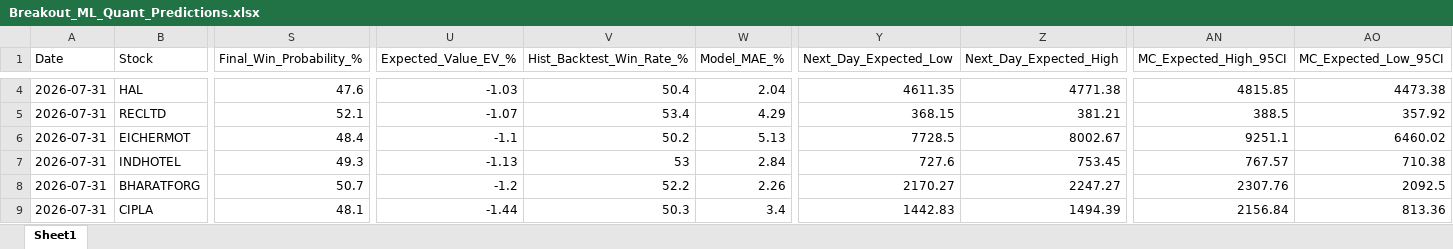
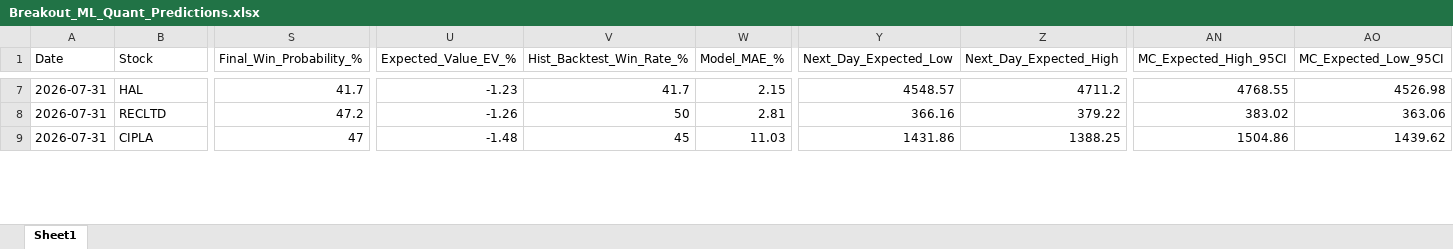
Before and after one commit to chiragkuk24/Final-Stocks, an Excel workbook: Breakout_ML_Quant_Predictions.xlsx, sheet Sheet1, drawn as a sheet; only a part is shown, gaps mark what is left out; values as stored, in another font and other column widths than the file's, no borders; removed rows and columns are numbered as before the commit, all else as after; rows hold the shown columns only; the diff covers the shown part only; the diff names each change by its address in the sheet, - before the commit and + after, or states it on an @@ line.

```diff
--- a/Breakout_ML_Quant_Predictions.xlsx (sheet Sheet1)
+++ b/Breakout_ML_Quant_Predictions.xlsx (sheet Sheet1)
-S7 (Final_Win_Probability_%): 47.6
+S7 (Final_Win_Probability_%): 41.7
-U7 (Expected_Value_EV_%): -1.03
+U7 (Expected_Value_EV_%): -1.23
-V7 (Hist_Backtest_Win_Rate_%): 50.4
+V7 (Hist_Backtest_Win_Rate_%): 41.7
-W7 (Model_MAE_%): 2.04
+W7 (Model_MAE_%): 2.15
-Y7 (Next_Day_Expected_Low): 4611.35
+Y7 (Next_Day_Expected_Low): 4548.57
-Z7 (Next_Day_Expected_High): 4771.38
+Z7 (Next_Day_Expected_High): 4711.2
-AN7 (MC_Expected_High_95CI): 4815.85
+AN7 (MC_Expected_High_95CI): 4768.55
-AO7 (MC_Expected_Low_95CI): 4473.38
+AO7 (MC_Expected_Low_95CI): 4526.98
-S8 (Final_Win_Probability_%): 52.1
+S8 (Final_Win_Probability_%): 47.2
-U8 (Expected_Value_EV_%): -1.07
+U8 (Expected_Value_EV_%): -1.26
-V8 (Hist_Backtest_Win_Rate_%): 53.4
+V8 (Hist_Backtest_Win_Rate_%): 50
-W8 (Model_MAE_%): 4.29
+W8 (Model_MAE_%): 2.81
-Y8 (Next_Day_Expected_Low): 368.15
+Y8 (Next_Day_Expected_Low): 366.16
-Z8 (Next_Day_Expected_High): 381.21
+Z8 (Next_Day_Expected_High): 379.22
-AN8 (MC_Expected_High_95CI): 388.5
+AN8 (MC_Expected_High_95CI): 383.02
-AO8 (MC_Expected_Low_95CI): 357.92
+AO8 (MC_Expected_Low_95CI): 363.06
-row 6: 2026-07-31 | EICHERMOT | 48.4 | -1.1 | 50.2 | 5.13 | 7728.5 | 8002.67 | 9251.1 | 6460.02
-row 7: 2026-07-31 | INDHOTEL | 49.3 | -1.13 | 53 | 2.84 | 727.6 | 753.45 | 767.57 | 710.38
-row 8: 2026-07-31 | BHARATFORG | 50.7 | -1.2 | 52.2 | 2.26 | 2170.27 | 2247.27 | 2307.76 | 2092.5
-S9 (Final_Win_Probability_%): 48.1
+S9 (Final_Win_Probability_%): 47
-U9 (Expected_Value_EV_%): -1.44
+U9 (Expected_Value_EV_%): -1.48
-V9 (Hist_Backtest_Win_Rate_%): 50.3
+V9 (Hist_Backtest_Win_Rate_%): 45
-W9 (Model_MAE_%): 3.4
+W9 (Model_MAE_%): 11.03
-Y9 (Next_Day_Expected_Low): 1442.83
+Y9 (Next_Day_Expected_Low): 1431.86
-Z9 (Next_Day_Expected_High): 1494.39
+Z9 (Next_Day_Expected_High): 1388.25
-AN9 (MC_Expected_High_95CI): 2156.84
+AN9 (MC_Expected_High_95CI): 1504.86
-AO9 (MC_Expected_Low_95CI): 813.36
+AO9 (MC_Expected_Low_95CI): 1439.62
```
Also changed, not shown: 6 added rows, 3 removed rows and 59 edited cells elsewhere in this sheet, 4 other files.
